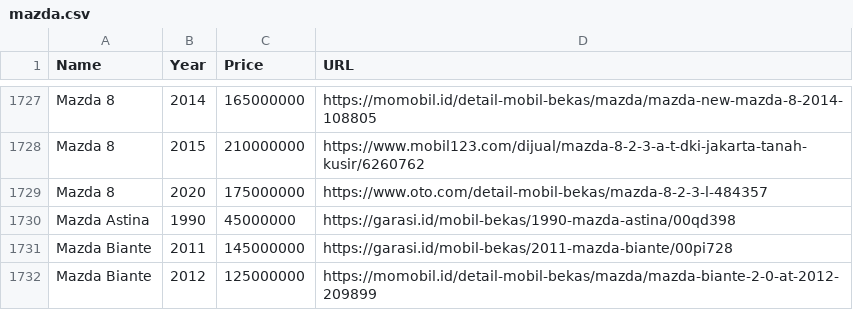
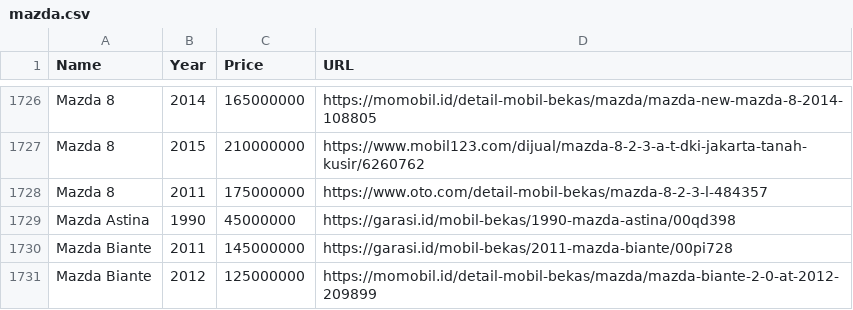
Before and after one commit to royyanbach/id-car-stats, a CSV file: docs/sources/mazda.csv, drawn as a sheet; only a part is shown, gaps mark what is left out; the diff covers the shown part only.

```diff
--- a/docs/sources/mazda.csv
+++ b/docs/sources/mazda.csv
@@ -1728,3 +1727,3 @@ Mazda 8,2014,165000000,https://momobil.id/detail-mobil-bekas/mazda/mazda-new-maz
 Mazda 8,2015,210000000,https://www.mobil123.com/dijual/mazda-8-2-3-a-t-dki-jakarta-tanah-kusir/6260762
-Mazda 8,2020,175000000,https://www.oto.com/detail-mobil-bekas/mazda-8-2-3-l-484357
+Mazda 8,2011,175000000,https://www.oto.com/detail-mobil-bekas/mazda-8-2-3-l-484357
 Mazda Astina,1990,45000000,https://garasi.id/mobil-bekas/1990-mazda-astina/00qd398
```
Also changed, not shown: 5 removed rows and 11 edited cells elsewhere in this file, web/sources/mazda.csv.
